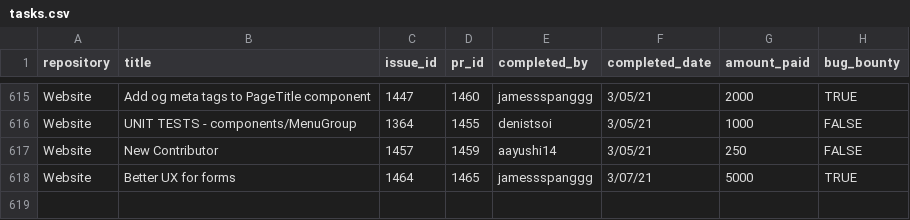
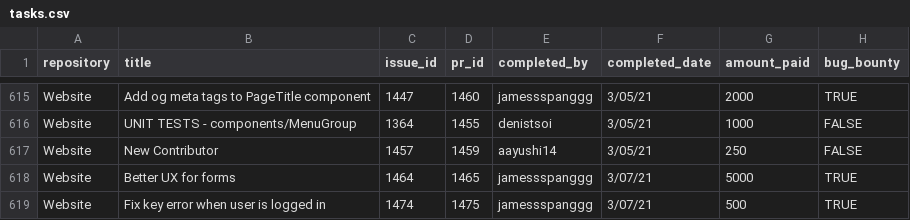
Before and after one commit to buckyroberts/Payment-Processor, a CSV file: csvs/tasks.csv, drawn as a sheet; only a part is shown, gaps mark what is left out.

Commit message:
Update tasks.csv

```diff
--- a/csvs/tasks.csv
+++ b/csvs/tasks.csv
@@ -618 +618,2 @@ Website,New Contributor,1457,1459,aayushi14,3/05/21,250,FALSE
 Website,Better UX for forms,1464,1465,jamessspanggg,3/07/21,5000,TRUE
+Website,Fix key error when user is logged in,1474,1475,jamessspanggg,3/07/21,500,TRUE
```
